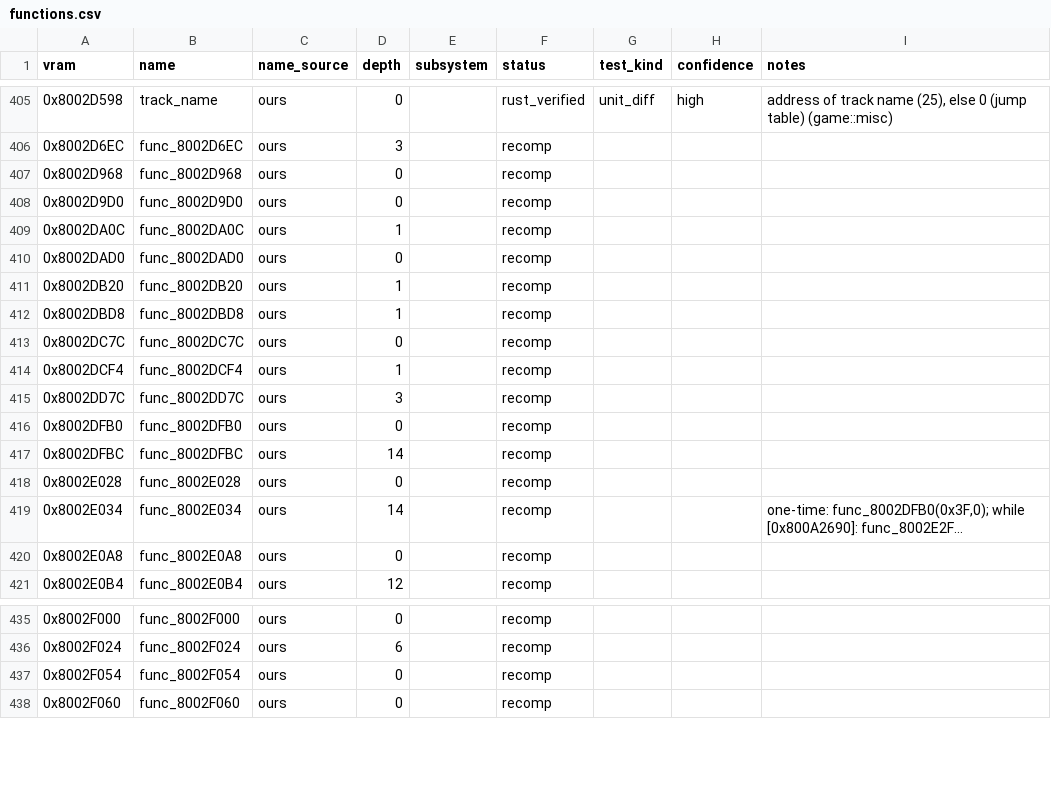
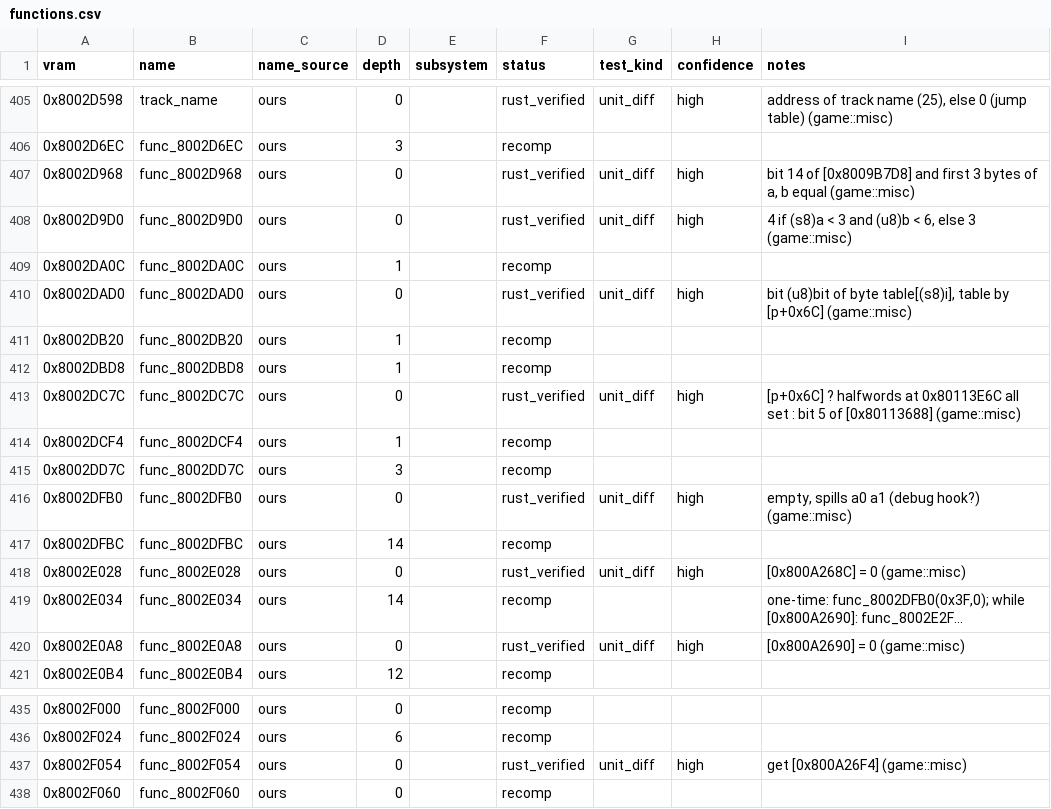
Before and after one commit to markgiroux3141/Starwars-Podracing-rust-clone, a CSV file: symbols/functions.csv, drawn as a sheet; only a part is shown, gaps mark what is left out; long unchanged cells end in …; the diff covers the shown part only; the diff names each change by its address in the sheet, - before the commit and + after, or states it on an @@ line.

```diff
--- a/symbols/functions.csv
+++ b/symbols/functions.csv
-F407:F408 (status): recomp
+F407:F408 (status): rust_verified
-G407:G408 (test_kind): (empty)
+G407:G408 (test_kind): unit_diff
-H407:H408 (confidence): (empty)
+H407:H408 (confidence): high
-I407 (notes): (empty)
+I407 (notes): bit 14 of [0x8009B7D8] and first 3 bytes of a, b equal (game::misc)
-I408 (notes): (empty)
+I408 (notes): 4 if (s8)a < 3 and (u8)b < 6, else 3 (game::misc)
-F410 (status): recomp
+F410 (status): rust_verified
-G410 (test_kind): (empty)
+G410 (test_kind): unit_diff
-H410 (confidence): (empty)
+H410 (confidence): high
-I410 (notes): (empty)
+I410 (notes): bit (u8)bit of byte table[(s8)i], table by [p+0x6C] (game::misc)
-F413 (status): recomp
+F413 (status): rust_verified
-G413 (test_kind): (empty)
+G413 (test_kind): unit_diff
-H413 (confidence): (empty)
+H413 (confidence): high
-I413 (notes): (empty)
+I413 (notes): [p+0x6C] ? halfwords at 0x80113E6C all set : bit 5 of [0x80113688] (game::misc)
-F416 (status): recomp
+F416 (status): rust_verified
-G416 (test_kind): (empty)
+G416 (test_kind): unit_diff
-H416 (confidence): (empty)
+H416 (confidence): high
-I416 (notes): (empty)
+I416 (notes): empty, spills a0 a1 (debug hook?) (game::misc)
-F418 (status): recomp
+F418 (status): rust_verified
-G418 (test_kind): (empty)
+G418 (test_kind): unit_diff
-H418 (confidence): (empty)
+H418 (confidence): high
-I418 (notes): (empty)
+I418 (notes): [0x800A268C] = 0 (game::misc)
-F420 (status): recomp
+F420 (status): rust_verified
-G420 (test_kind): (empty)
+G420 (test_kind): unit_diff
-H420 (confidence): (empty)
+H420 (confidence): high
-I420 (notes): (empty)
+I420 (notes): [0x800A2690] = 0 (game::misc)
-F437 (status): recomp
+F437 (status): rust_verified
-G437 (test_kind): (empty)
+G437 (test_kind): unit_diff
-H437 (confidence): (empty)
+H437 (confidence): high
-I437 (notes): (empty)
+I437 (notes): get [0x800A26F4] (game::misc)
```
Also changed, not shown: 41 edited cells elsewhere in this file, 4 other files.
